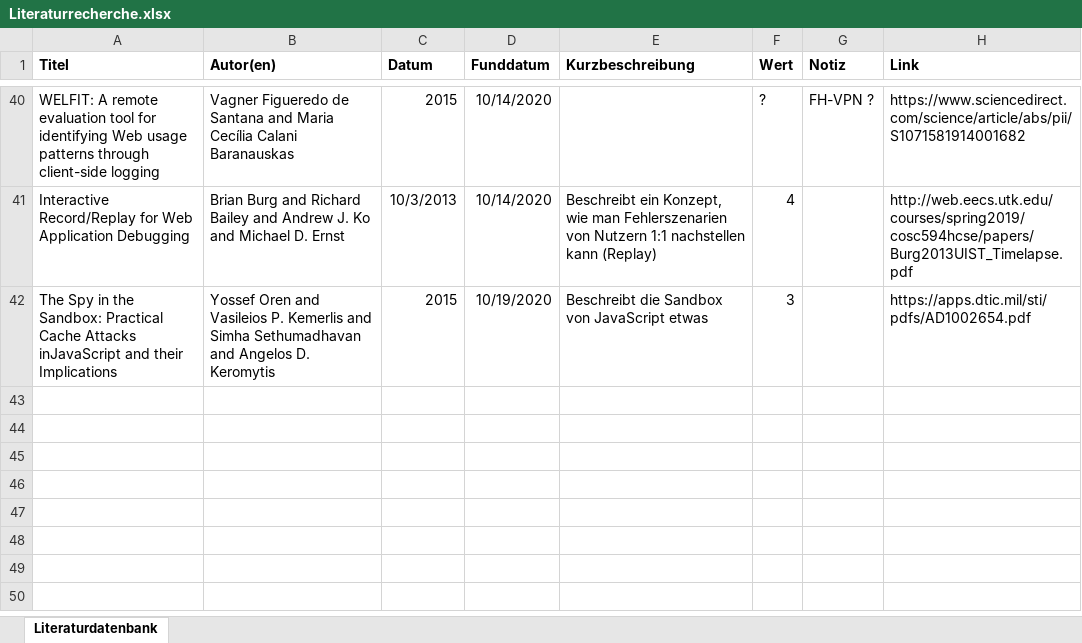
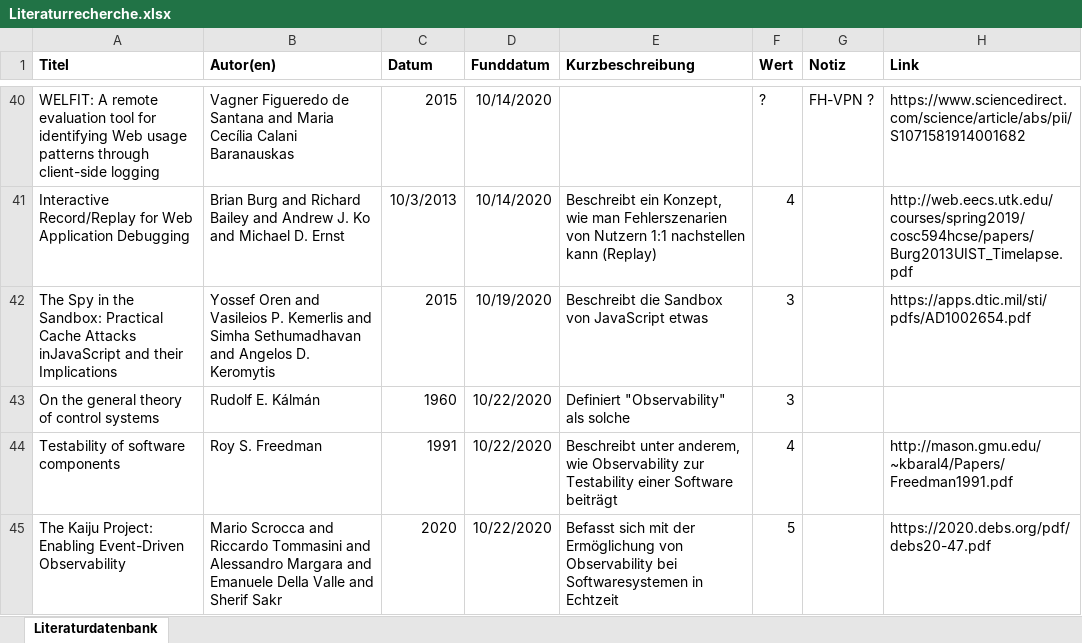
Before and after one commit to JapuDCret/bachelorarbeit, an Excel workbook: Literatur/Literaturrecherche.xlsx, sheet Literaturdatenbank, drawn as a sheet; only a part is shown, gaps mark what is left out; values as stored, in another font and other column widths than the file's, no borders; conditional formats not drawn; the diff names each change by its address in the sheet, - before the commit and + after, or states it on an @@ line.

```diff
--- a/Literatur/Literaturrecherche.xlsx (sheet Literaturdatenbank)
+++ b/Literatur/Literaturrecherche.xlsx (sheet Literaturdatenbank)
+row 43: On the general theory of control systems | Rudolf E. Kálmán | 1960 | 10/22/2020 | Definiert "Observability" als solche | 3
+row 44: Testability of software components | Roy S. Freedman | 1991 | 10/22/2020 | Beschreibt unter anderem, wie Observability zur Testability einer Software beiträgt | 4 |  | http://mason.gmu.edu/~kbaral4/Papers/Freedman1991.pdf
+row 45: The Kaiju Project: Enabling Event-Driven Observability | Mario Scrocca and Riccardo Tommasini and Alessandro Margara and Emanuele Della Valle and Sherif Sakr | 2020 | 10/22/2020 | Befasst sich mit der Ermöglichung von Observability bei Softwaresystemen in Echtzeit | 5 |  | https://2020.debs.org/pdf/debs20-47.pdf
```
Also changed, not shown: 3 other files.
